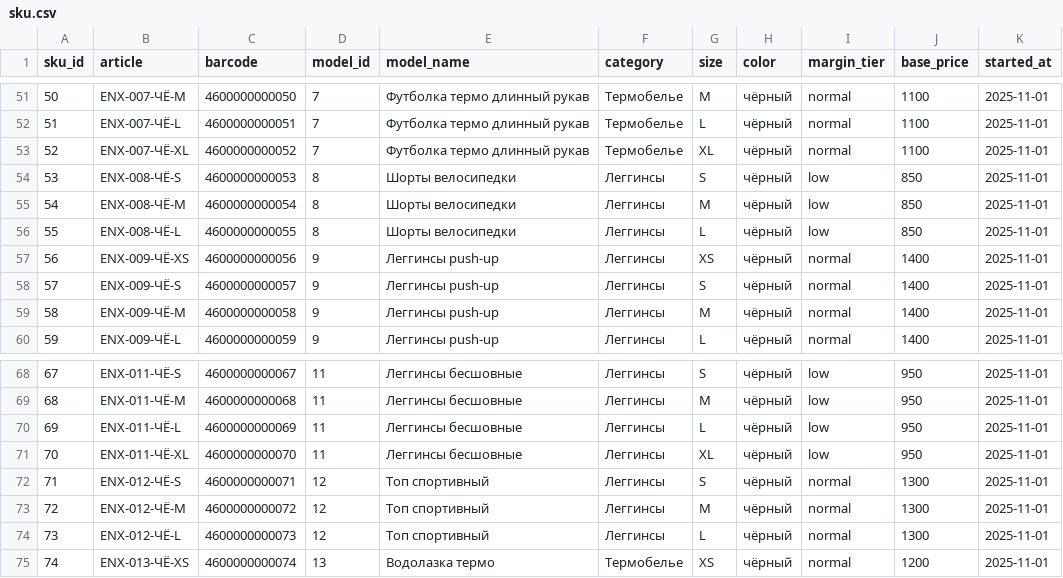
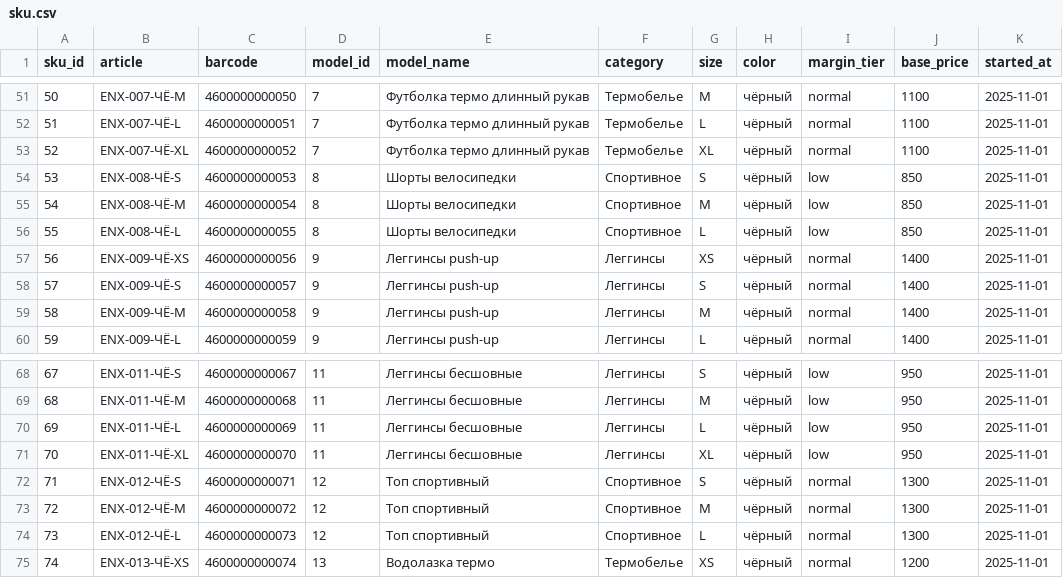
Before and after one commit to darkproj3cts/enix-analytics, a CSV file: data/sku.csv, drawn as a sheet; only a part is shown, gaps mark what is left out.

Commit message:
Явная категоризация моделей: добавлена категория Спортивное, перекатегоризованы Топ и Шорты

```diff
--- a/data/sku.csv
+++ b/data/sku.csv
@@ -53,5 +53,5 @@
 52,ENX-007-ЧЁ-XL,4600000000052,7,Футболка термо длинный рукав,Термобелье,XL,чёрный,normal,1100,2025-11-01
-53,ENX-008-ЧЁ-S,4600000000053,8,Шорты велосипедки,Леггинсы,S,чёрный,low,850,2025-11-01
-54,ENX-008-ЧЁ-M,4600000000054,8,Шорты велосипедки,Леггинсы,M,чёрный,low,850,2025-11-01
-55,ENX-008-ЧЁ-L,4600000000055,8,Шорты велосипедки,Леггинсы,L,чёрный,low,850,2025-11-01
+53,ENX-008-ЧЁ-S,4600000000053,8,Шорты велосипедки,Спортивное,S,чёрный,low,850,2025-11-01
+54,ENX-008-ЧЁ-M,4600000000054,8,Шорты велосипедки,Спортивное,M,чёрный,low,850,2025-11-01
+55,ENX-008-ЧЁ-L,4600000000055,8,Шорты велосипедки,Спортивное,L,чёрный,low,850,2025-11-01
 56,ENX-009-ЧЁ-XS,4600000000056,9,Леггинсы push-up,Леггинсы,XS,чёрный,normal,1400,2025-11-01
@@ -71,5 +71,5 @@
 70,ENX-011-ЧЁ-XL,4600000000070,11,Леггинсы бесшовные,Леггинсы,XL,чёрный,low,950,2025-11-01
-71,ENX-012-ЧЁ-S,4600000000071,12,Топ спортивный,Леггинсы,S,чёрный,normal,1300,2025-11-01
-72,ENX-012-ЧЁ-M,4600000000072,12,Топ спортивный,Леггинсы,M,чёрный,normal,1300,2025-11-01
-73,ENX-012-ЧЁ-L,4600000000073,12,Топ спортивный,Леггинсы,L,чёрный,normal,1300,2025-11-01
+71,ENX-012-ЧЁ-S,4600000000071,12,Топ спортивный,Спортивное,S,чёрный,normal,1300,2025-11-01
+72,ENX-012-ЧЁ-M,4600000000072,12,Топ спортивный,Спортивное,M,чёрный,normal,1300,2025-11-01
+73,ENX-012-ЧЁ-L,4600000000073,12,Топ спортивный,Спортивное,L,чёрный,normal,1300,2025-11-01
 74,ENX-013-ЧЁ-XS,4600000000074,13,Водолазка термо,Термобелье,XS,чёрный,normal,1200,2025-11-01
```
Also changed, not shown: 2 other files.
